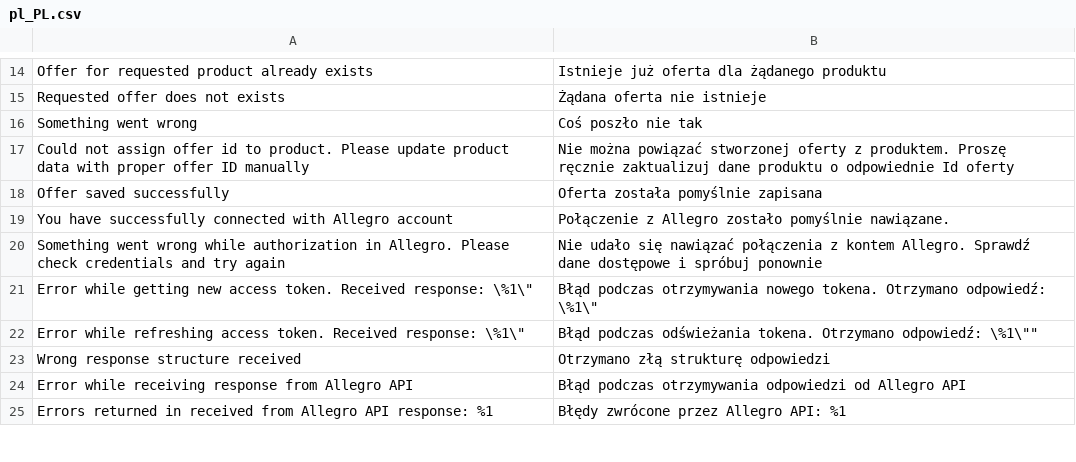
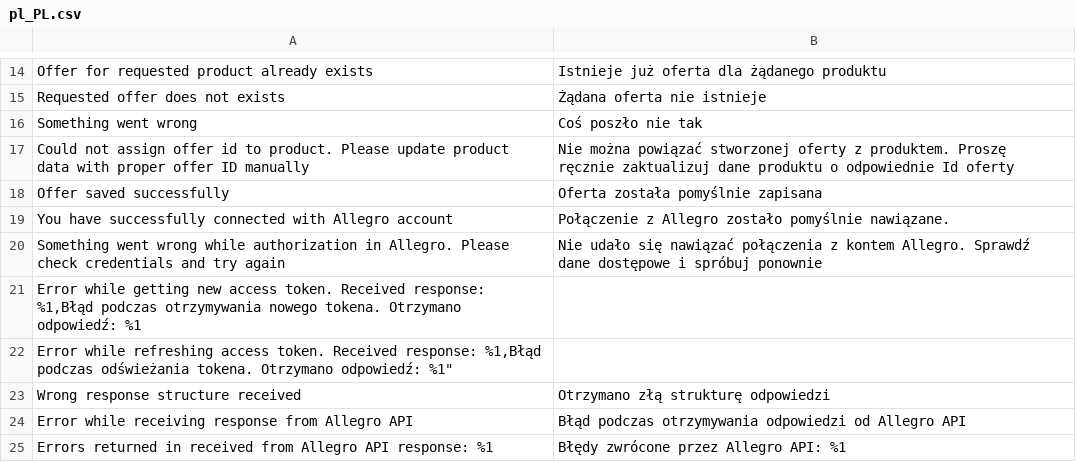
Before and after one commit to macopedia/magento2-allegro, a CSV file: i18n/pl_PL.csv, drawn as a sheet; only a part is shown, gaps mark what is left out; removed rows and columns are numbered as before the commit, all else as after; the diff covers the shown part only; the diff names each change by its address in the sheet, - before the commit and + after, or states it on an @@ line.

```diff
--- a/i18n/pl_PL.csv
+++ b/i18n/pl_PL.csv
-row 21: Error while getting new access token. Received response: \%1\" | Błąd podczas otrzymywania nowego tokena. Otrzymano odpowiedź: \%1\"
-row 22: Error while refreshing access token. Received response: \%1\" | Błąd podczas odświeżania tokena. Otrzymano odpowiedź: \%1\""
+row 21: Error while getting new access token. Received response: %1,Błąd podczas otrzymywania nowego tokena. Otrzymano odpowiedź: %1
+row 22: Error while refreshing access token. Received response: %1,Błąd podczas odświeżania tokena. Otrzymano odpowiedź: %1"
```
Also changed, not shown: 11 added rows and 14 edited cells elsewhere in this file, 27 other files.
